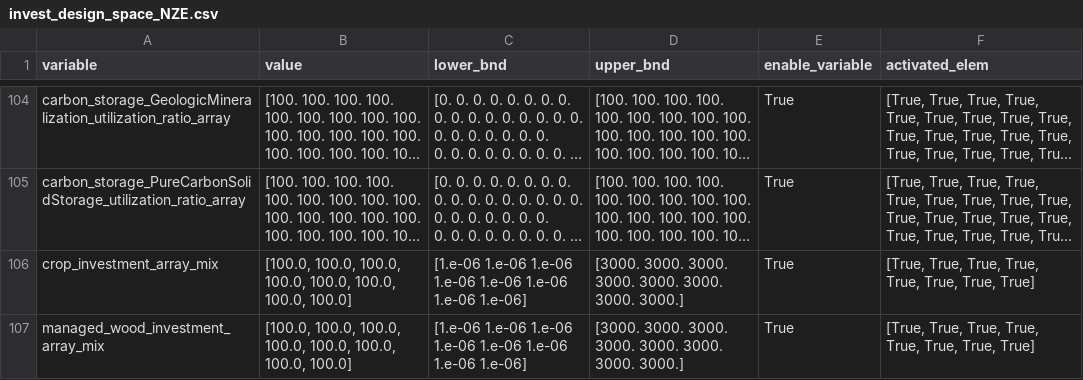
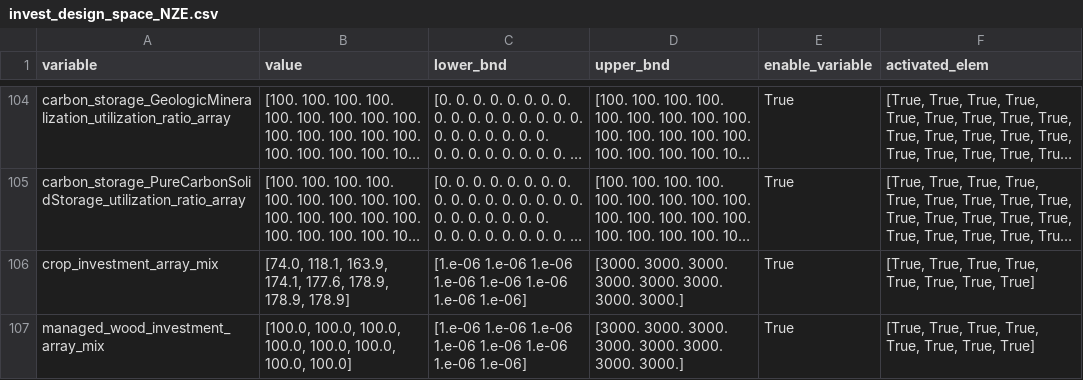
Before and after one commit to os-climate/witness-core, a CSV file: climateeconomics/sos_processes/iam/witness/witness_optim_process/data/invest_design_space_NZE.csv, drawn as a sheet; only a part is shown, gaps mark what is left out; long unchanged cells end in …; the diff names each change by its address in the sheet, - before the commit and + after, or states it on an @@ line.

Commit message:
[fix] updated crop investment to fit production in TWh from the NZE IEA scenario

```diff
--- a/climateeconomics/sos_processes/iam/witness/witness_optim_process/data/invest_design_space_NZE.csv
+++ b/climateeconomics/sos_processes/iam/witness/witness_optim_process/data/invest_design_space_NZE.csv
-B106 (value): [100.0, 100.0, 100.0, 100.0, 100.0, 100.0, 100.0, 100.0]
+B106 (value): [74.0, 118.1, 163.9, 174.1, 177.6, 178.9, 178.9, 178.9]
```
